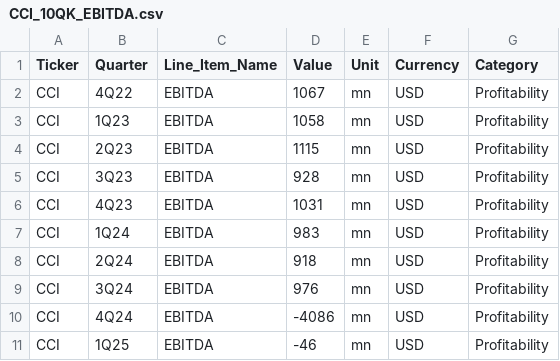
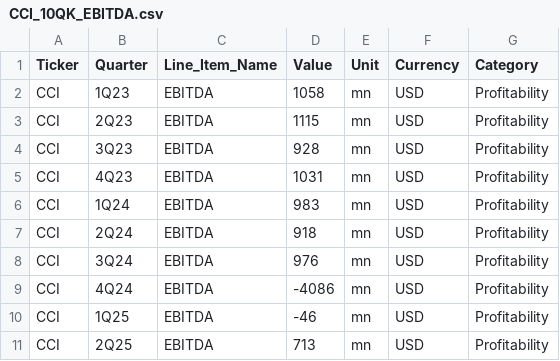
Before and after one commit to FinCoFella/Application, a CSV file: Edgar_Script/CCI/CCI_10QK_EBITDA.csv, drawn as a sheet; removed rows and columns are numbered as before the commit, all else as after; the diff names each change by its address in the sheet, - before the commit and + after, or states it on an @@ line.

```diff
--- a/Edgar_Script/CCI/CCI_10QK_EBITDA.csv
+++ b/Edgar_Script/CCI/CCI_10QK_EBITDA.csv
-row 2: CCI | 4Q22 | EBITDA | 1067 | mn | USD | Profitability
+row 11: CCI | 2Q25 | EBITDA | 713 | mn | USD | Profitability
```
Also changed, not shown: Edgar_Script/AMT/AMT_10QK_EBITDA.csv, Edgar_Script/AVB/AVB_10QK_EBITDA.csv, 8 other files.
